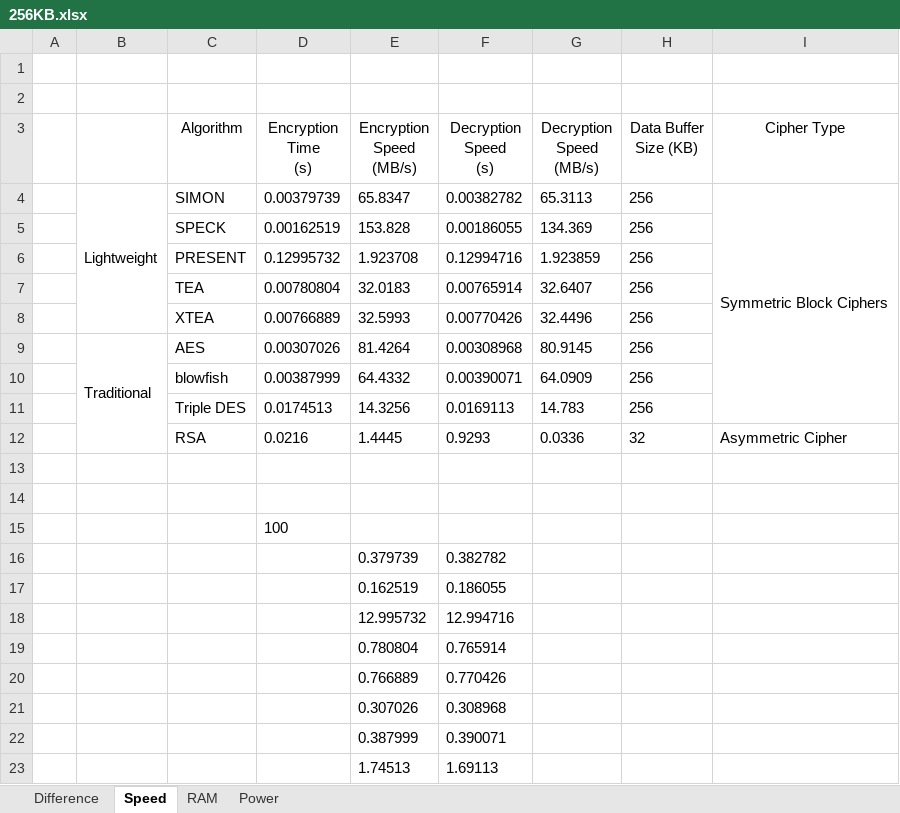
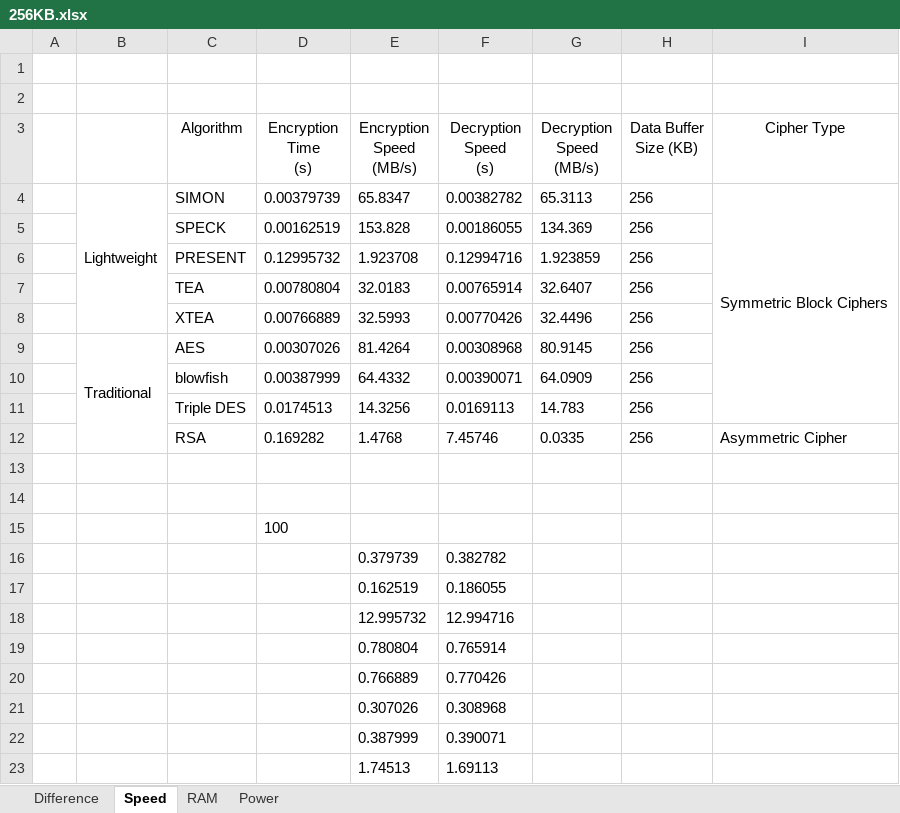
Before and after one commit to SokkimhayUm/Encryption-algorithms-performance, an Excel workbook: 256KB.xlsx, sheet Speed, drawn as a sheet; values as stored, in another font and other column widths than the file's, no borders; removed rows and columns are numbered as before the commit, all else as after; the diff names each change by its address in the sheet, - before the commit and + after, or states it on an @@ line.

```diff
--- a/256KB.xlsx (sheet Speed)
+++ b/256KB.xlsx (sheet Speed)
-row 12:  |  | RSA | 0.0216 | 1.4445 | 0.9293 | 0.0336 | 32 | Asymmetric Cipher
+row 12:  |  | RSA | 0.169282 | 1.4768 | 7.45746 | 0.0335 | 256 | Asymmetric Cipher
```
Also changed, not shown: sheet RAM, sheet Power, 16KB.xlsx, 1MB.xlsx, 47 other files.
